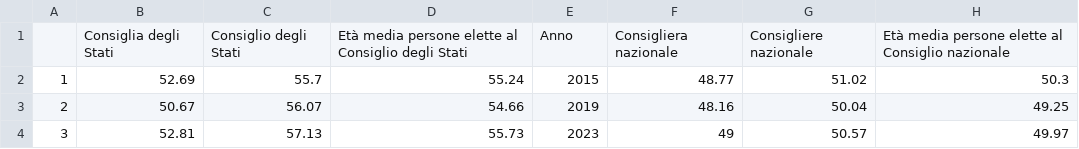
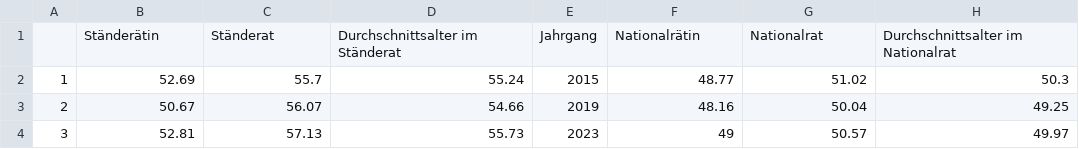
Before and after one commit to vey83/CN_2019, a CSV file: SR_2023/output/DE/age.csv, drawn as a sheet; removed rows and columns are numbered as before the commit, all else as after; the diff names each change by its address in the sheet, - before the commit and + after, or states it on an @@ line.

Commit message:
12.11 age correction DE

```diff
--- a/SR_2023/output/DE/age.csv
+++ b/SR_2023/output/DE/age.csv
-row 1:  | Consiglia degli Stati | Consiglio degli Stati | Età media persone elette al Consiglio degli Stati | Anno | Consigliera nazionale | Consigliere nazionale | Età media persone elette al Consiglio nazionale
+row 1:  | Ständerätin | Ständerat | Durchschnittsalter im Ständerat | Jahrgang | Nationalrätin | Nationalrat | Durchschnittsalter im Nationalrat
```
